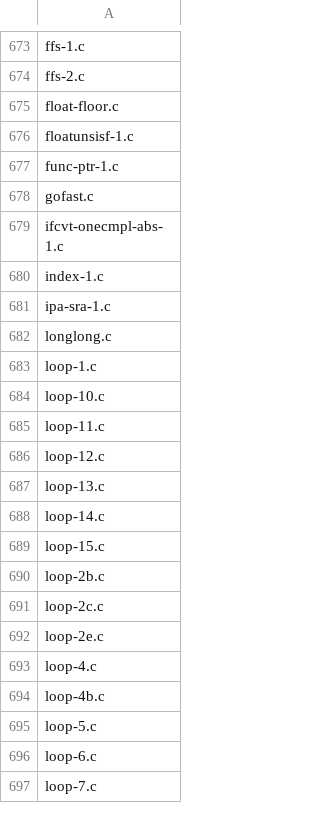
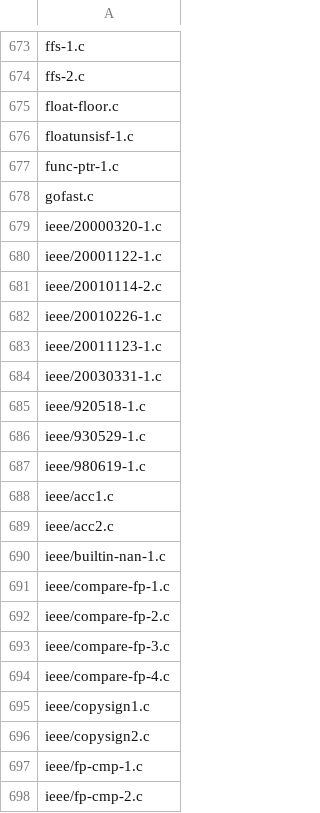
Before and after one commit to wbniv/llvm-mos-65816, a TSV file: examples/65816/torture/inscope.tsv, drawn as a sheet; only a part is shown, gaps mark what is left out; the shorter side is filled out with more unchanged rows; the diff covers the shown part only.

```diff
--- a/examples/65816/torture/inscope.tsv
+++ b/examples/65816/torture/inscope.tsv
@@ -678 +678,21 @@ func-ptr-1.c
 gofast.c
+ieee/20000320-1.c
+ieee/20001122-1.c
+ieee/20010114-2.c
+ieee/20010226-1.c
+ieee/20011123-1.c
+ieee/20030331-1.c
+ieee/920518-1.c
+ieee/930529-1.c
+ieee/980619-1.c
+ieee/acc1.c
+ieee/acc2.c
+ieee/builtin-nan-1.c
+ieee/compare-fp-1.c
+ieee/compare-fp-2.c
+ieee/compare-fp-3.c
+ieee/compare-fp-4.c
+ieee/copysign1.c
+ieee/copysign2.c
+ieee/fp-cmp-1.c
+ieee/fp-cmp-2.c
```
Also changed, not shown: 40 added rows elsewhere in this file, examples/65816/torture/xfails.tsv, 10 other files.
